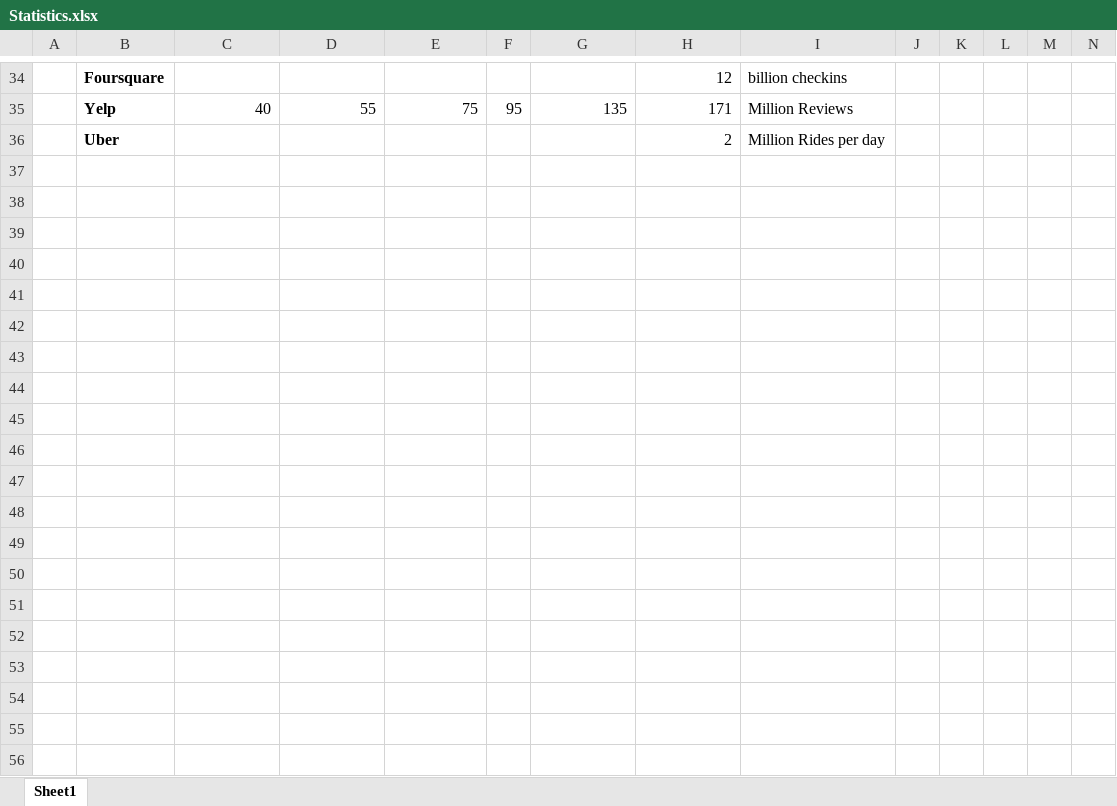
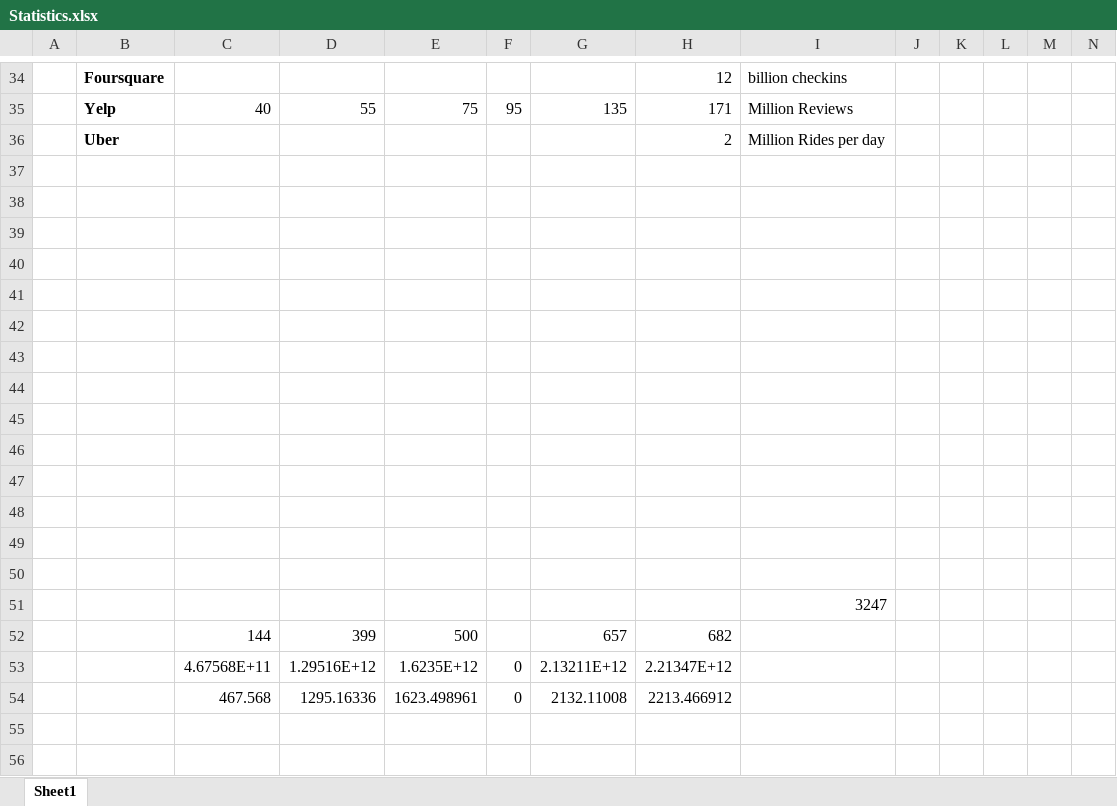
Before and after one commit to debjyoti385/WrittenQualifier, an Excel workbook: resources/problem01/Statistics.xlsx, sheet Sheet1, drawn as a sheet; only a part is shown, gaps mark what is left out; values as stored, in another font and other column widths than the file's, no borders; charts and pictures not drawn; rows hold the shown columns only; the diff covers the shown part only; the diff names each change by its address in the sheet, - before the commit and + after, or states it on an @@ line.

Commit message:
update dummy problem 2

```diff
--- a/resources/problem01/Statistics.xlsx (sheet Sheet1)
+++ b/resources/problem01/Statistics.xlsx (sheet Sheet1)
+row 37: (empty)
+row 38: (empty)
+row 39: (empty)
+row 40: (empty)
+row 41: (empty)
+row 42: (empty)
+row 43: (empty)
+row 44: (empty)
+row 45: (empty)
+row 46: (empty)
+row 47: (empty)
+row 48: (empty)
+row 49: (empty)
+row 50: (empty)
+row 51:  |  |  |  |  |  |  |  | 3247
+row 52:  |  | 144 | 399 | 500 |  | 657 | 682
+row 53:  |  | 4.67568E+11 | 1.29516E+12 | 1.6235E+12 | 0 | 2.13211E+12 | 2.21347E+12
+row 54:  |  | 467.568 | 1295.16336 | 1623.498961 | 0 | 2132.11008 | 2213.466912
+row 55: (empty)
+row 56: (empty)
```
Also changed, not shown: 23 added rows elsewhere in this sheet, charts or pictures, 5 other files.
